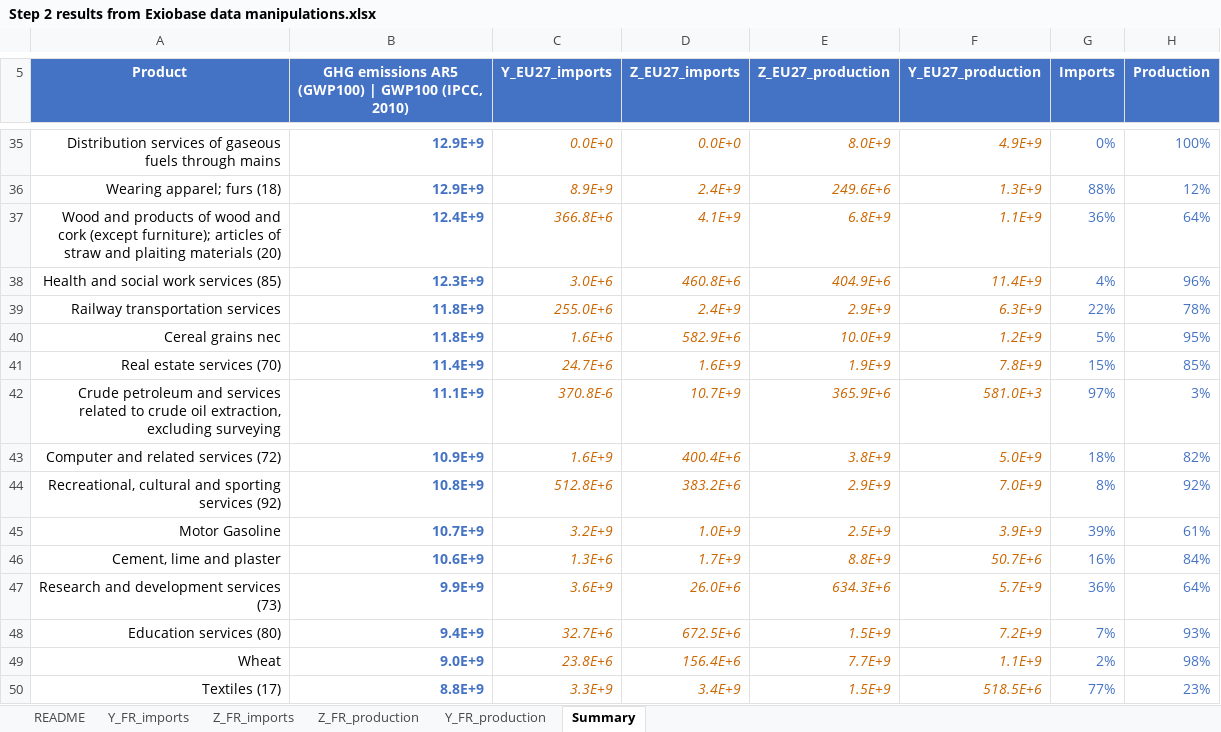
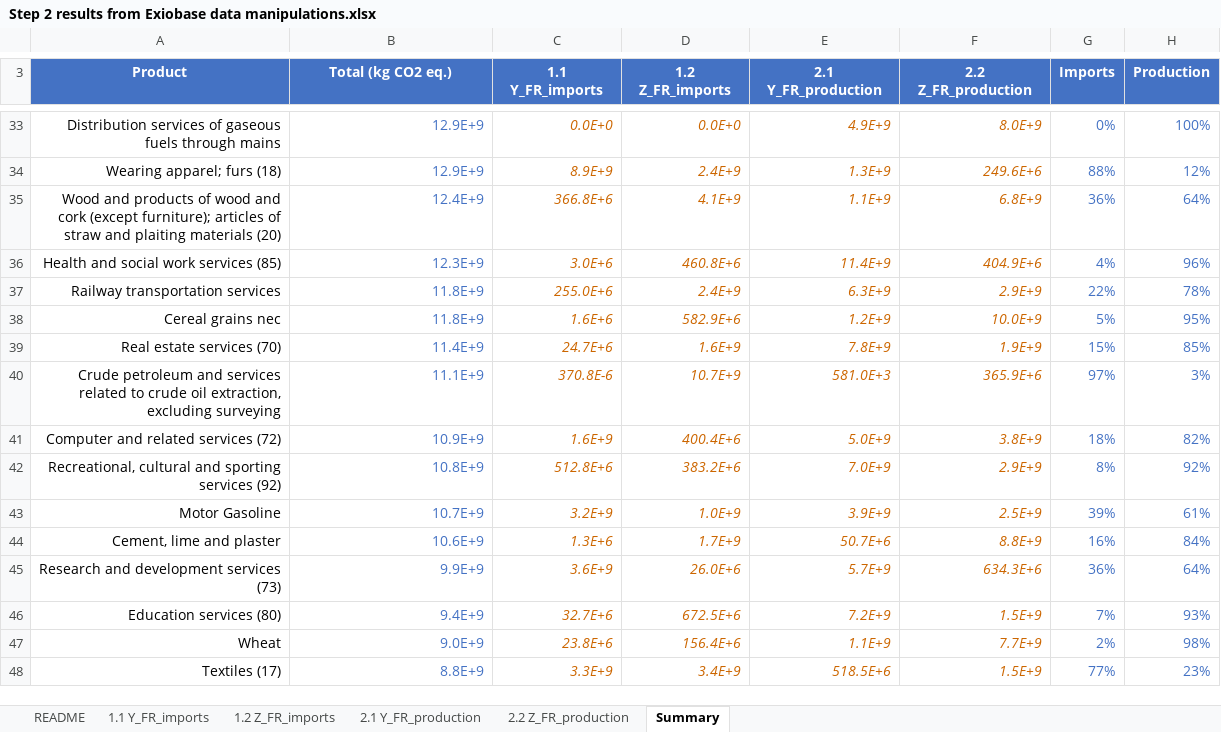
Before and after one commit to nicolnt/screen-lca-paper-supplementary-code, an Excel workbook: Article_data/Step 2 results from Exiobase data manipulations.xlsx, sheet Summary, drawn as a sheet; only a part is shown, gaps mark what is left out; values as stored, in another font and other column widths than the file's, no borders; conditional formats not drawn; addresses are those after the commit; the diff covers the shown part only; the diff names each change by its address in the sheet, - before the commit and + after, or states it on an @@ line.

```diff
--- a/Article_data/Step 2 results from Exiobase data manipulations.xlsx (sheet Summary)
+++ b/Article_data/Step 2 results from Exiobase data manipulations.xlsx (sheet Summary)
-sheet tab: Y_FR_imports
+sheet tab: 1.1 Y_FR_imports
-sheet tab: Z_FR_imports
+sheet tab: 1.2 Z_FR_imports
-sheet tab: Z_FR_production
+sheet tab: 2.2 Z_FR_production
-sheet tab: Y_FR_production
+sheet tab: 2.1 Y_FR_production
@@ sheet tab order changed: README | 1.1 Y_FR_imports | 1.2 Z_FR_imports | 2.1 Y_FR_production | 2.2 Z_FR_production | Summary @@
-B3: GHG emissions AR5 (GWP100) | GWP100 (IPCC, 2010)
+B3: Total (kg CO2 eq.)
-C3: Y_EU27_imports
+C3: 1.1 Y_FR_imports
-D3: Z_EU27_imports
+D3: 1.2 Z_FR_imports
-E3: Z_EU27_production
+E3: 2.1 Y_FR_production
-F3: Y_EU27_production
+F3: 2.2 Z_FR_production
-B33:B48 bold: on
+B33:B48 bold: off
-E33 (2.1 Y_FR_production): 8.0E+9
+E33 (2.1 Y_FR_production): 4.9E+9
-F33 (2.2 Z_FR_production): 4.9E+9
+F33 (2.2 Z_FR_production): 8.0E+9
-E34 (2.1 Y_FR_production): 249.6E+6
+E34 (2.1 Y_FR_production): 1.3E+9
-F34 (2.2 Z_FR_production): 1.3E+9
+F34 (2.2 Z_FR_production): 249.6E+6
-E35 (2.1 Y_FR_production): 6.8E+9
+E35 (2.1 Y_FR_production): 1.1E+9
-F35 (2.2 Z_FR_production): 1.1E+9
+F35 (2.2 Z_FR_production): 6.8E+9
-E36 (2.1 Y_FR_production): 404.9E+6
+E36 (2.1 Y_FR_production): 11.4E+9
-F36 (2.2 Z_FR_production): 11.4E+9
+F36 (2.2 Z_FR_production): 404.9E+6
-E37 (2.1 Y_FR_production): 2.9E+9
+E37 (2.1 Y_FR_production): 6.3E+9
-F37 (2.2 Z_FR_production): 6.3E+9
+F37 (2.2 Z_FR_production): 2.9E+9
-E38 (2.1 Y_FR_production): 10.0E+9
+E38 (2.1 Y_FR_production): 1.2E+9
-F38 (2.2 Z_FR_production): 1.2E+9
+F38 (2.2 Z_FR_production): 10.0E+9
-E39 (2.1 Y_FR_production): 1.9E+9
+E39 (2.1 Y_FR_production): 7.8E+9
-F39 (2.2 Z_FR_production): 7.8E+9
+F39 (2.2 Z_FR_production): 1.9E+9
-E40 (2.1 Y_FR_production): 365.9E+6
+E40 (2.1 Y_FR_production): 581.0E+3
-F40 (2.2 Z_FR_production): 581.0E+3
+F40 (2.2 Z_FR_production): 365.9E+6
-E41 (2.1 Y_FR_production): 3.8E+9
+E41 (2.1 Y_FR_production): 5.0E+9
-F41 (2.2 Z_FR_production): 5.0E+9
+F41 (2.2 Z_FR_production): 3.8E+9
-E42 (2.1 Y_FR_production): 2.9E+9
+E42 (2.1 Y_FR_production): 7.0E+9
-F42 (2.2 Z_FR_production): 7.0E+9
+F42 (2.2 Z_FR_production): 2.9E+9
-E43 (2.1 Y_FR_production): 2.5E+9
+E43 (2.1 Y_FR_production): 3.9E+9
-F43 (2.2 Z_FR_production): 3.9E+9
+F43 (2.2 Z_FR_production): 2.5E+9
-E44 (2.1 Y_FR_production): 8.8E+9
+E44 (2.1 Y_FR_production): 50.7E+6
-F44 (2.2 Z_FR_production): 50.7E+6
+F44 (2.2 Z_FR_production): 8.8E+9
-E45 (2.1 Y_FR_production): 634.3E+6
+E45 (2.1 Y_FR_production): 5.7E+9
-F45 (2.2 Z_FR_production): 5.7E+9
+F45 (2.2 Z_FR_production): 634.3E+6
-E46 (2.1 Y_FR_production): 1.5E+9
+E46 (2.1 Y_FR_production): 7.2E+9
-F46 (2.2 Z_FR_production): 7.2E+9
+F46 (2.2 Z_FR_production): 1.5E+9
-E47 (2.1 Y_FR_production): 7.7E+9
+E47 (2.1 Y_FR_production): 1.1E+9
-F47 (2.2 Z_FR_production): 1.1E+9
+F47 (2.2 Z_FR_production): 7.7E+9
-E48 (2.1 Y_FR_production): 1.5E+9
+E48 (2.1 Y_FR_production): 518.5E+6
-F48 (2.2 Z_FR_production): 518.5E+6
+F48 (2.2 Z_FR_production): 1.5E+9
```
Also changed, not shown: 2 removed rows, 294 edited cells and cell formats elsewhere in this sheet, sheet README, sheet 1.1 Y_FR_imports, sheet 2.1 Y_FR_production, sheet 2.2 Z_FR_production, sheet 1.2 Z_FR_imports, formulas that keep their value, 1 other file.
